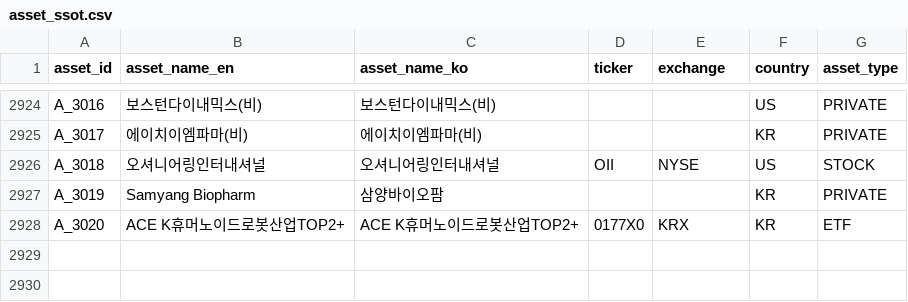
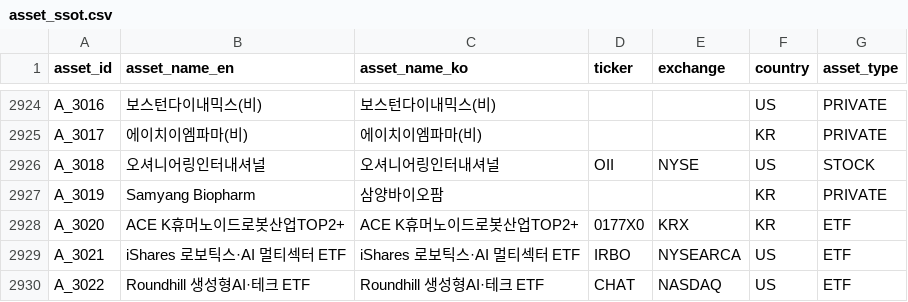
Before and after one commit to kang0302/moneytree-web, a CSV file: public/data/ssot/asset_ssot.csv, drawn as a sheet; only a part is shown, gaps mark what is left out; the diff names each change by its address in the sheet, - before the commit and + after, or states it on an @@ line.

Commit message:
chore(data): T_125·T_129 public 동기화

```diff
--- a/public/data/ssot/asset_ssot.csv
+++ b/public/data/ssot/asset_ssot.csv
+row 2929: A_3021 | iShares 로보틱스·AI 멀티섹터 ETF | iShares 로보틱스·AI 멀티섹터 ETF | IRBO | NYSEARCA | US | ETF
+row 2930: A_3022 | Roundhill 생성형AI·테크 ETF | Roundhill 생성형AI·테크 ETF | CHAT | NASDAQ | US | ETF
```
Also changed, not shown: 5 other files.
